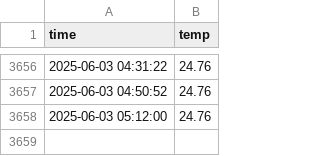
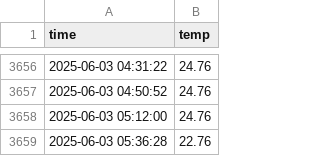
Before and after one commit to kddtkwon/seoul_weather_5m, a CSV file: seoul_weather.csv, drawn as a sheet; only a part is shown, gaps mark what is left out; the diff names each change by its address in the sheet, - before the commit and + after, or states it on an @@ line.

```diff
--- a/seoul_weather.csv
+++ b/seoul_weather.csv
+row 3659: 2025-06-03 05:36:28 | 22.76
```
